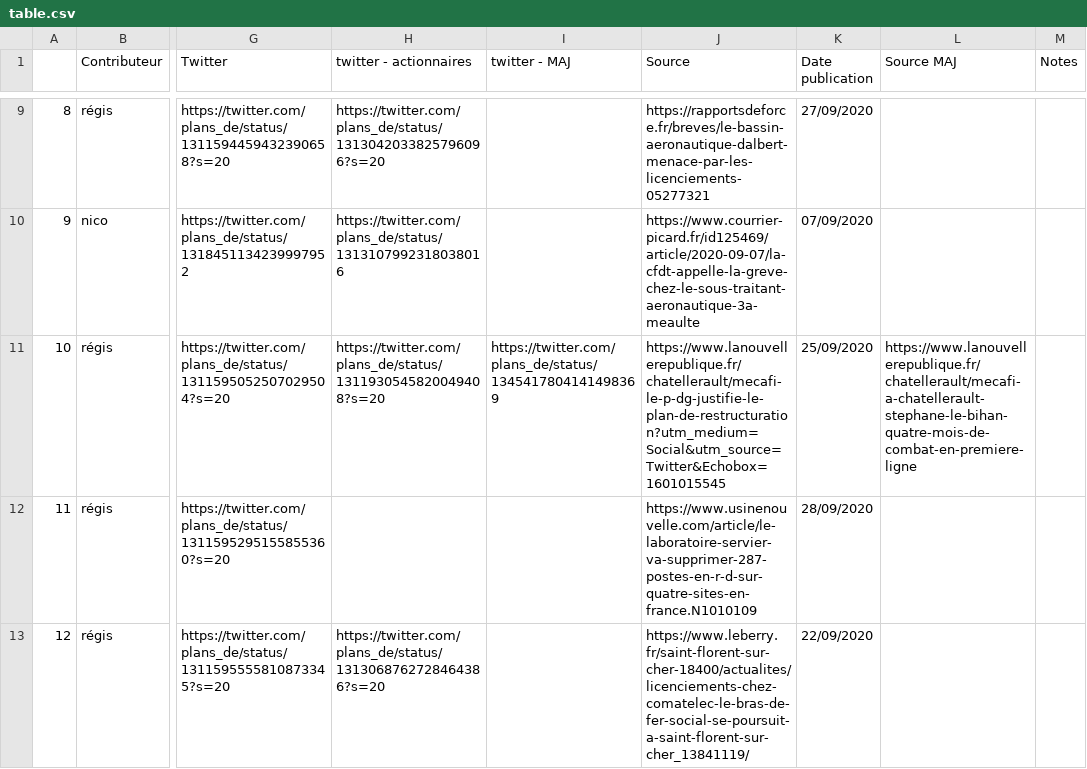
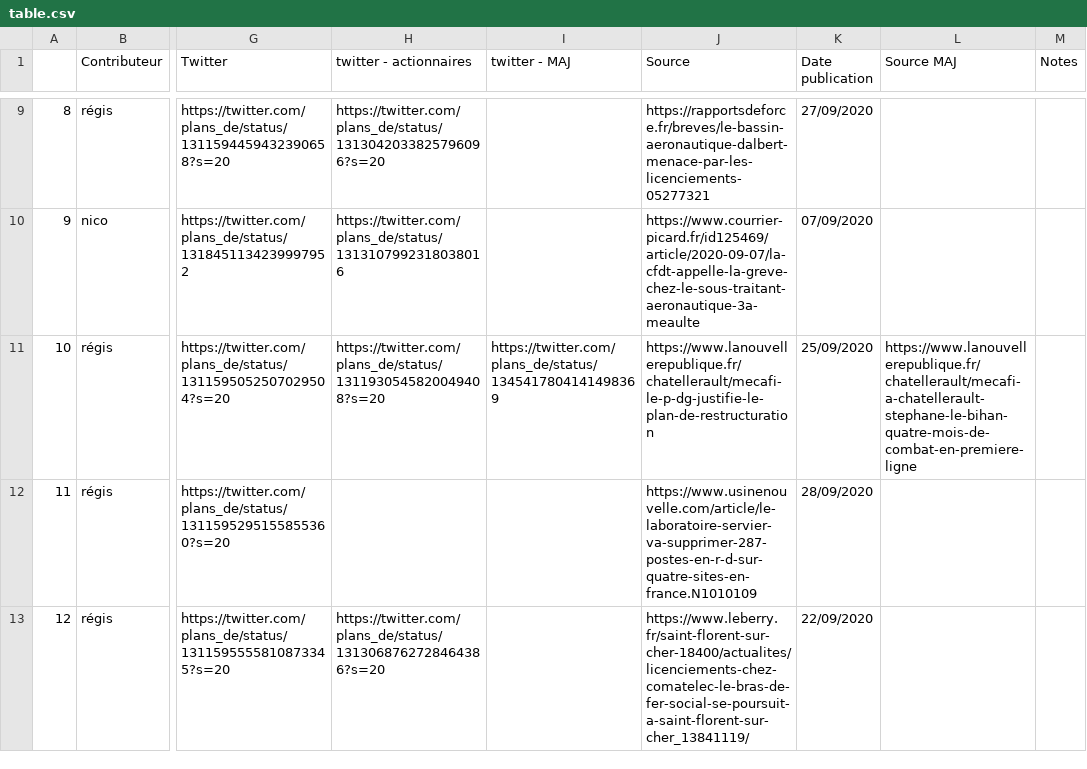
Before and after one commit to snahedis/plans_de, a CSV file: table.csv, drawn as a sheet; only a part is shown, gaps mark what is left out; the diff names each change by its address in the sheet, - before the commit and + after, or states it on an @@ line.

Commit message:
Update table.csv

```diff
--- a/table.csv
+++ b/table.csv
-J11 (Source): https://www.lanouvellerepublique.fr/chatellerault/mecafi-le-p-dg-justifie-le-plan-de-restructuration?utm_medium=Social&utm_source=Twitter&Echobox=1601015545
+J11 (Source): https://www.lanouvellerepublique.fr/chatellerault/mecafi-le-p-dg-justifie-le-plan-de-restructuration
```
